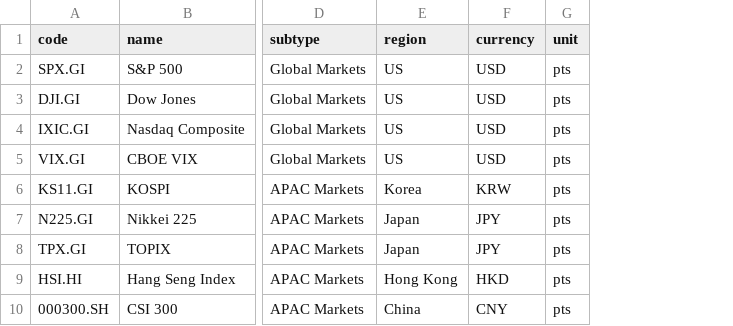
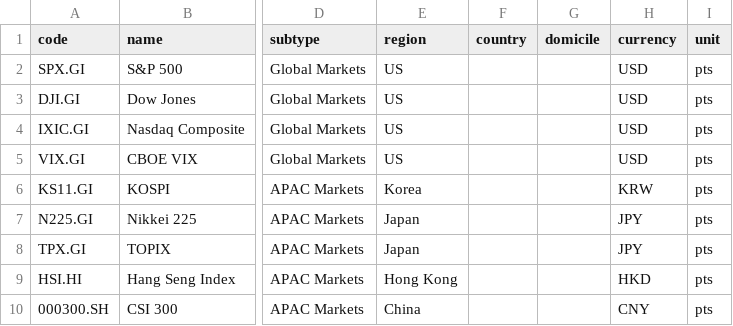
Before and after one commit to EricLiu76/market-dashboard, a CSV file: universe.csv, drawn as a sheet; only a part is shown, gaps mark what is left out; the diff names each change by its address in the sheet, - before the commit and + after, or states it on an @@ line.

Commit message:
Calendar: group the stock filter by country; universe.csv country and domicile columns

```diff
--- a/universe.csv
+++ b/universe.csv
+column F (country), empty
+column G (domicile), empty
```
Also changed, not shown: data/earnings_calendar.csv, 3 other files.
